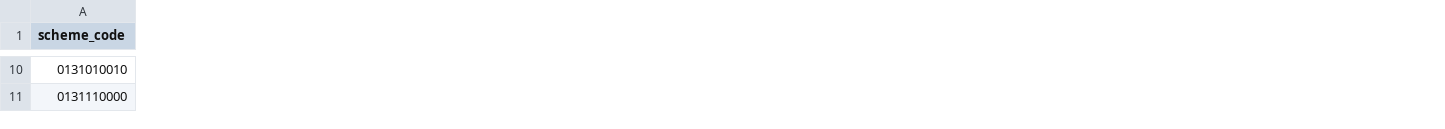
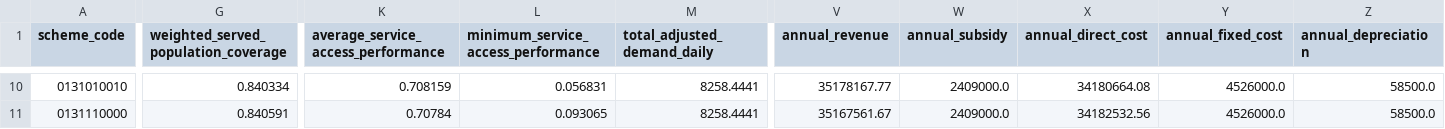
Before and after one commit to Dictatora0/EECMCM-B, a CSV file: Solutions/RQ2/outputs/2_1_top10_schemes.csv, drawn as a sheet; only a part is shown, gaps mark what is left out; the diff covers the shown part only; the diff names each change by its address in the sheet, - before the commit and + after, or states it on an @@ line.

```diff
--- a/Solutions/RQ2/outputs/2_1_top10_schemes.csv
+++ b/Solutions/RQ2/outputs/2_1_top10_schemes.csv
+column G, row 1: weighted_served_population_coverage; rows 10-11: 0.840334 | 0.840591
+column K, row 1: average_service_access_performance; rows 10-11: 0.708159 | 0.70784
+column L, row 1: minimum_service_access_performance; rows 10-11: 0.056831 | 0.093065
+column M (total_adjusted_demand_daily), rows 10-11: 8258.4441 | 8258.4441
+column V (annual_revenue), rows 10-11: 35178167.77 | 35167561.67
+column W (annual_subsidy), rows 10-11: 2409000.0 | 2409000.0
+column X (annual_direct_cost), rows 10-11: 34180664.08 | 34182532.56
+column Y (annual_fixed_cost), rows 10-11: 4526000.0 | 4526000.0
+column Z (annual_depreciation), rows 10-11: 58500.0 | 58500.0
```
Also changed, not shown: 2 added rows, 2 removed rows, 4 added columns and 40 edited cells elsewhere in this file, Solutions/RQ2/outputs/2_1_best_scheme_summary.csv, Solutions/RQ2/outputs/2_1_dual_scheme_compare.csv, 44 other files.
